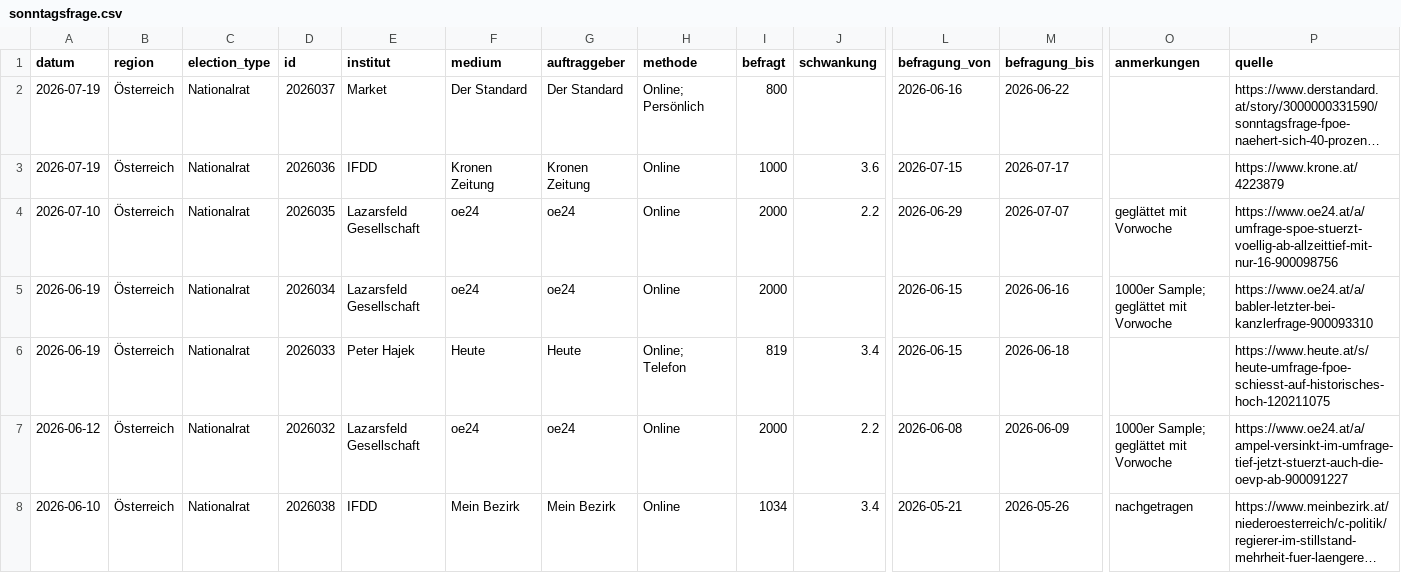
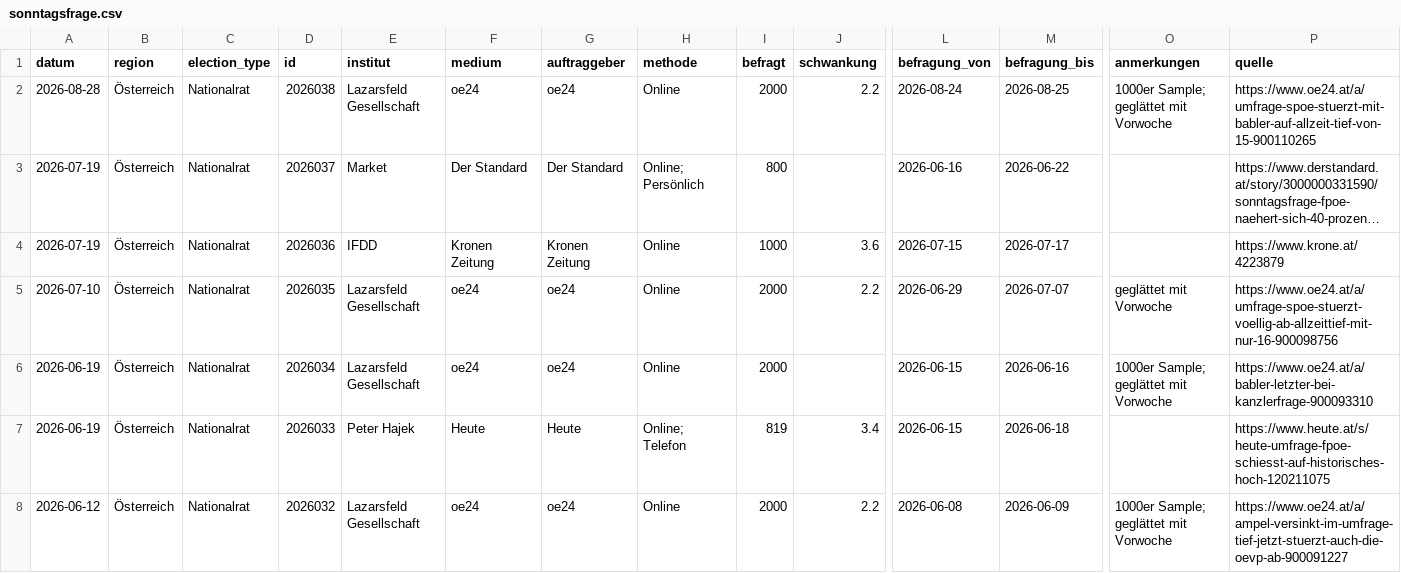
Before and after one commit to dstDatenjournalismus/2024-umfragentracker, a CSV file: output/data/sonntagsfrage/sonntagsfrage.csv, drawn as a sheet; only a part is shown, gaps mark what is left out; the shorter side is filled out with more unchanged rows; long unchanged cells end in …; rows hold the shown columns only; the diff names each change by its address in the sheet, - before the commit and + after, or states it on an @@ line.

```diff
--- a/output/data/sonntagsfrage/sonntagsfrage.csv
+++ b/output/data/sonntagsfrage/sonntagsfrage.csv
+row 2: 2026-08-28 | Österreich | Nationalrat | 2026038 | Lazarsfeld Gesellschaft | oe24 | oe24 | Online | 2000 | 2.2 | 2026-08-24 | 2026-08-25 | 1000er Sample; geglättet mit Vorwoche | https://www.oe24.at/a/umfrage-spoe-stuerzt-mit-babler-auf-allzeit-tief-von-15-900110265
```
Also changed, not shown: 1 other file.
